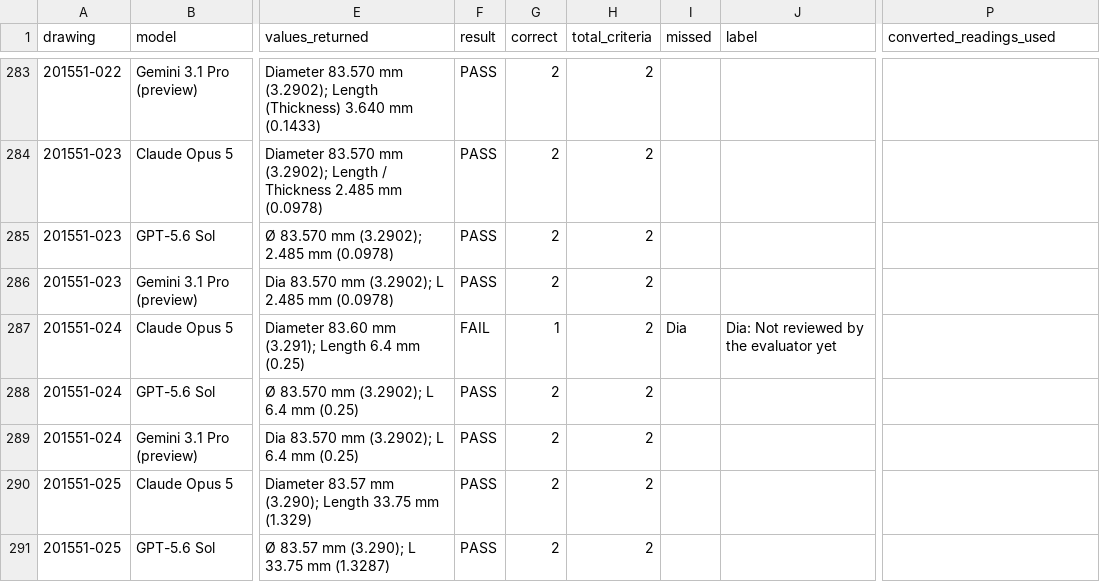
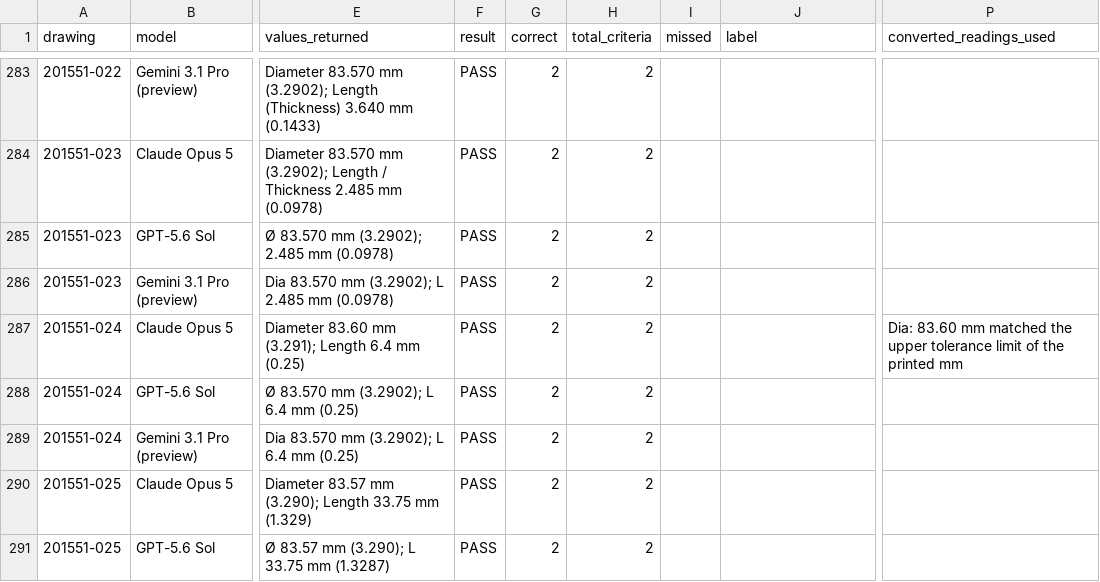
Before and after one commit to garronware/031-vlm-eval, a CSV file: results/2026-10-03-stock-shape-141-drawings/every-run.csv, drawn as a sheet; only a part is shown, gaps mark what is left out; the diff names each change by its address in the sheet, - before the commit and + after, or states it on an @@ line.

```diff
--- a/results/2026-10-03-stock-shape-141-drawings/every-run.csv
+++ b/results/2026-10-03-stock-shape-141-drawings/every-run.csv
-F287 (result): FAIL
+F287 (result): PASS
-G287 (correct): 1
+G287 (correct): 2
-I287 (missed): Dia
+I287 (missed): (empty)
-J287 (label): Dia: Not reviewed by the evaluator yet
+J287 (label): (empty)
-P287 (converted_readings_used): (empty)
+P287 (converted_readings_used): Dia: 83.60 mm matched the upper tolerance limit of the printed mm
```
Also changed, not shown: results/2026-10-03-stock-shape-141-drawings/charts/failures-by-label.csv, results/2026-10-03-stock-shape-141-drawings/tables/by-dimension-origin.csv, 26 other files.
